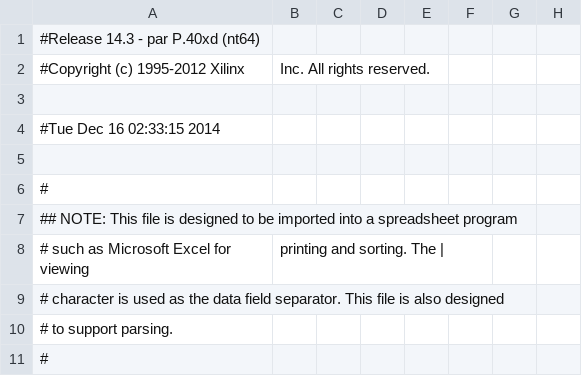
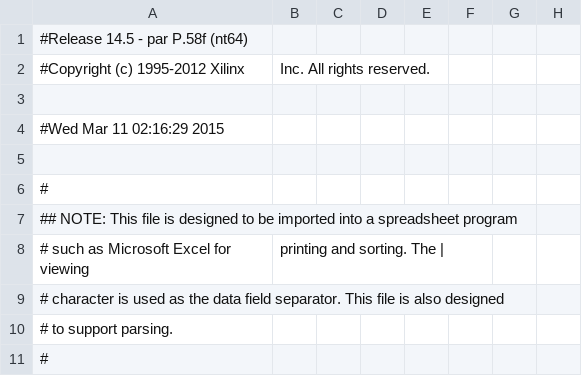
Before and after one commit to open-ephys/rhythm, a CSV file: main_pad.csv, drawn as a sheet; only a part is shown; the diff names each change by its address in the sheet, - before the commit and + after, or states it on an @@ line.

```diff
--- a/main_pad.csv
+++ b/main_pad.csv
-A1: #Release 14.3 - par P.40xd (nt64)
+A1: #Release 14.5 - par P.58f (nt64)
-A4: #Tue Dec 16 02:33:15 2014
+A4: #Wed Mar 11 02:16:29 2015
```
Also changed, not shown: 53 other files.
